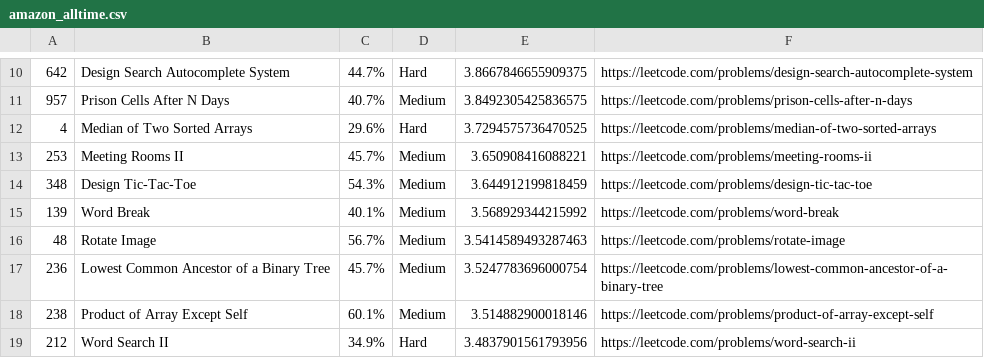
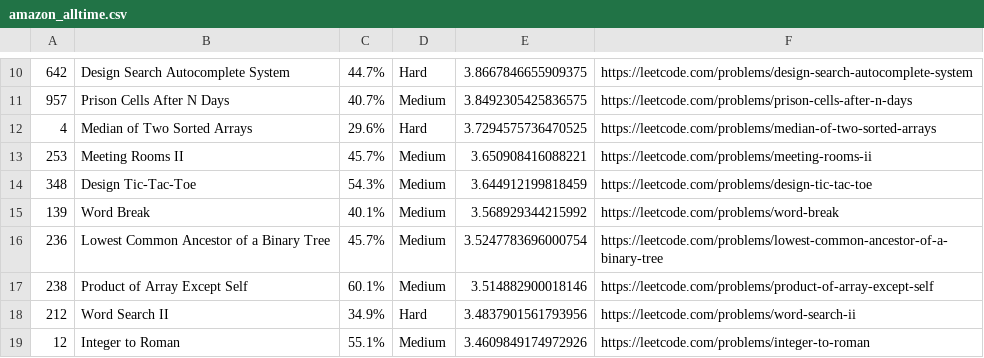
Before and after one commit to sky2826/LeetCode-Questions-CompanyWise, a CSV file: amazon_alltime.csv, drawn as a sheet; only a part is shown, gaps mark what is left out; the shorter side is filled out with more unchanged rows; the diff names each change by its address in the sheet, - before the commit and + after, or states it on an @@ line.

Commit message:
Update amazon_alltime.csv

```diff
--- a/amazon_alltime.csv
+++ b/amazon_alltime.csv
-row 16: 48 | Rotate Image | 56.7% | Medium | 3.5414589493287463 | https://leetcode.com/problems/rotate-image
```
